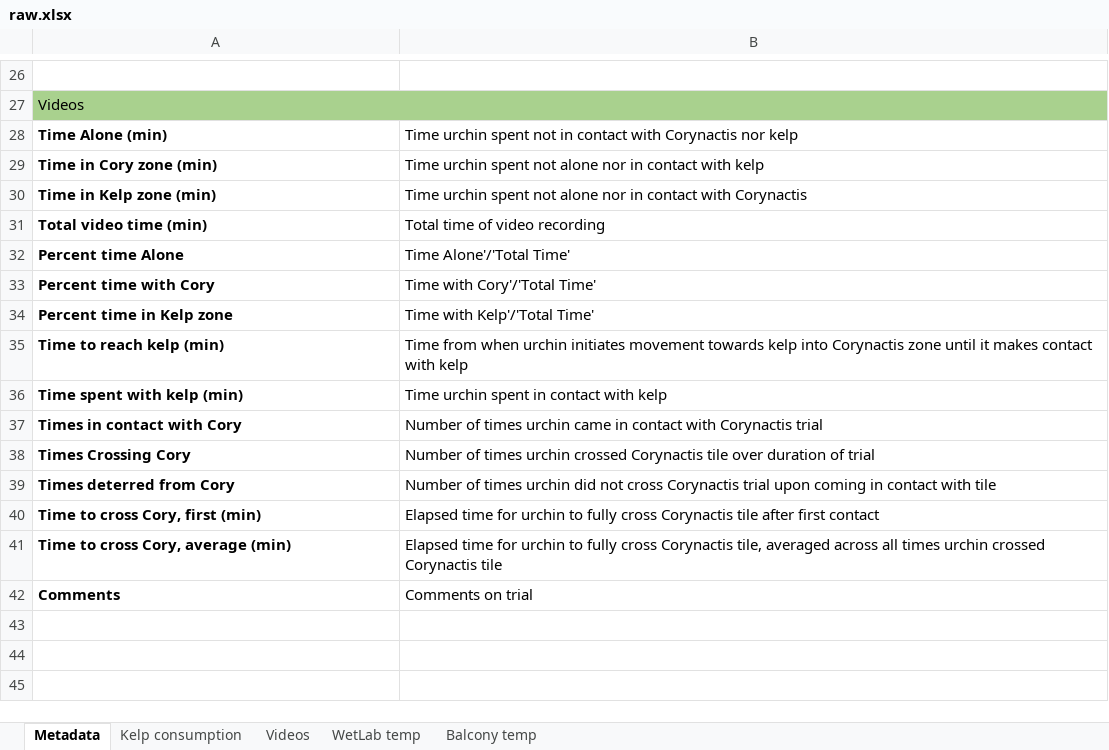
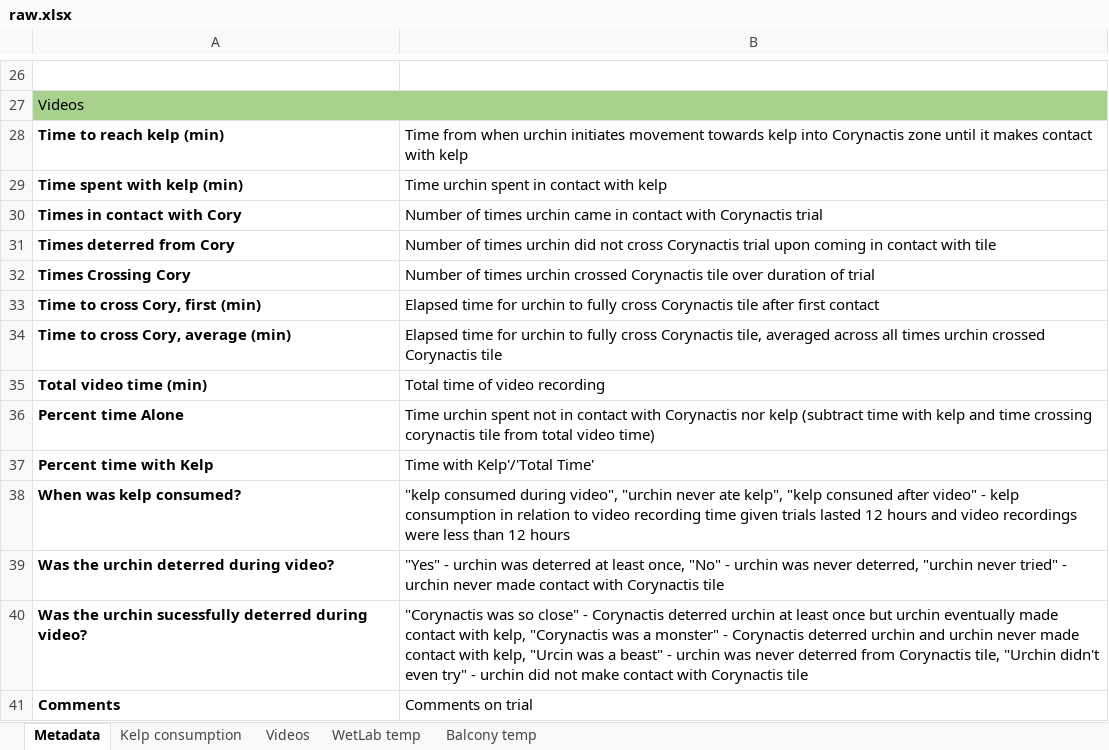
Before and after one commit to ameliaritger/Ritger-2019-Corynactis-urchin-deterrence, an Excel workbook: data/raw.xlsx, sheet Metadata, drawn as a sheet; only a part is shown, gaps mark what is left out; values as stored, in another font and other column widths than the file's, no borders; removed rows and columns are numbered as before the commit, all else as after; the diff names each change by its address in the sheet, - before the commit and + after, or states it on an @@ line.

Commit message:
metadata update

```diff
--- a/data/raw.xlsx (sheet Metadata)
+++ b/data/raw.xlsx (sheet Metadata)
-row 28: Time Alone (min) | Time urchin spent not in contact with Corynactis nor kelp
-row 29: Time in Cory zone (min) | Time urchin spent not alone nor in contact with kelp
-row 30: Time in Kelp zone (min) | Time urchin spent not alone nor in contact with Corynactis
-row 32: Percent time Alone | Time Alone'/'Total Time'
-row 33: Percent time with Cory | Time with Cory'/'Total Time'
-row 34: Percent time in Kelp zone | Time with Kelp'/'Total Time'
@@ row 39 moved to row 31: Times deterred from Cory @@
@@ row 31 moved to row 35: Total video time (min) @@
+row 36: Percent time Alone | Time urchin spent not in contact with Corynactis nor kelp (subtract time with kelp and time crossing corynactis tile from total video time)
+row 37: Percent time with Kelp | Time with Kelp'/'Total Time'
+row 38: When was kelp consumed? | "kelp consumed during video", "urchin never ate kelp", "kelp consuned after video" - kelp consumption in relation to video recording time given trials lasted 12 hours and video recordings were less than 12 hours
+row 39: Was the urchin deterred during video? | "Yes" - urchin was deterred at least once, "No" - urchin was never deterred, "urchin never tried" - urchin never made contact with Corynactis tile
+row 40: Was the urchin sucessfully deterred during video? | "Corynactis was so close" - Corynactis deterred urchin at least once but urchin eventually made contact with kelp, "Corynactis was a monster" - Corynactis deterred urchin and urchin never made contact with kelp, "Urcin was a beast" - urchin was never deterred from Corynactis tile, "Urchin didn't even try" - urchin did not make contact with Corynactis tile
```
Also changed, not shown: sheet Videos, sheet Kelp consumption, formulas that keep their value.
